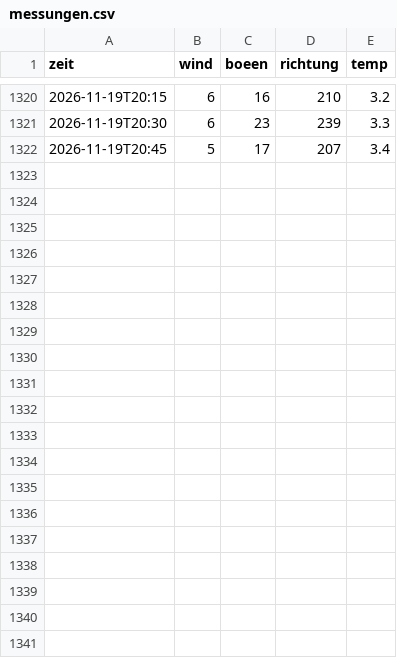
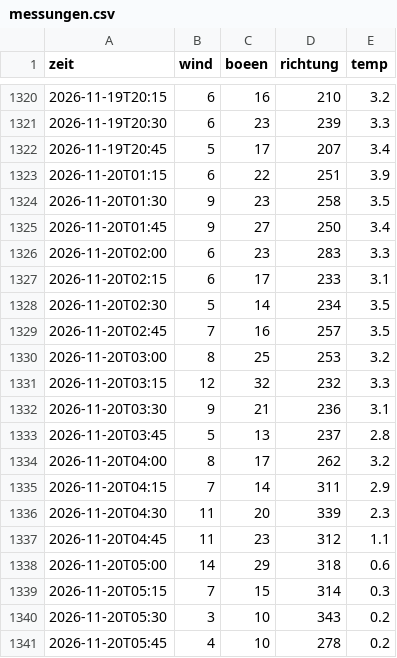
Before and after one commit to SalamanderCreator/flugwetter, a CSV file: data/messungen.csv, drawn as a sheet; only a part is shown, gaps mark what is left out; the diff covers the shown part only; the diff names each change by its address in the sheet, - before the commit and + after, or states it on an @@ line.

```diff
--- a/data/messungen.csv
+++ b/data/messungen.csv
+row 1323: 2026-11-20T01:15 | 6 | 22 | 251 | 3.9
+row 1324: 2026-11-20T01:30 | 9 | 23 | 258 | 3.5
+row 1325: 2026-11-20T01:45 | 9 | 27 | 250 | 3.4
+row 1326: 2026-11-20T02:00 | 6 | 23 | 283 | 3.3
+row 1327: 2026-11-20T02:15 | 6 | 17 | 233 | 3.1
+row 1328: 2026-11-20T02:30 | 5 | 14 | 234 | 3.5
+row 1329: 2026-11-20T02:45 | 7 | 16 | 257 | 3.5
+row 1330: 2026-11-20T03:00 | 8 | 25 | 253 | 3.2
+row 1331: 2026-11-20T03:15 | 12 | 32 | 232 | 3.3
+row 1332: 2026-11-20T03:30 | 9 | 21 | 236 | 3.1
+row 1333: 2026-11-20T03:45 | 5 | 13 | 237 | 2.8
+row 1334: 2026-11-20T04:00 | 8 | 17 | 262 | 3.2
+row 1335: 2026-11-20T04:15 | 7 | 14 | 311 | 2.9
+row 1336: 2026-11-20T04:30 | 11 | 20 | 339 | 2.3
+row 1337: 2026-11-20T04:45 | 11 | 23 | 312 | 1.1
+row 1338: 2026-11-20T05:00 | 14 | 29 | 318 | 0.6
+row 1339: 2026-11-20T05:15 | 7 | 15 | 314 | 0.3
+row 1340: 2026-11-20T05:30 | 3 | 10 | 343 | 0.2
+row 1341: 2026-11-20T05:45 | 4 | 10 | 278 | 0.2
```
Also changed, not shown: 13 added rows elsewhere in this file.
